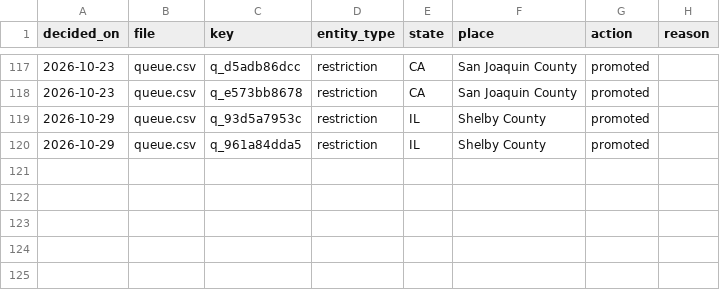
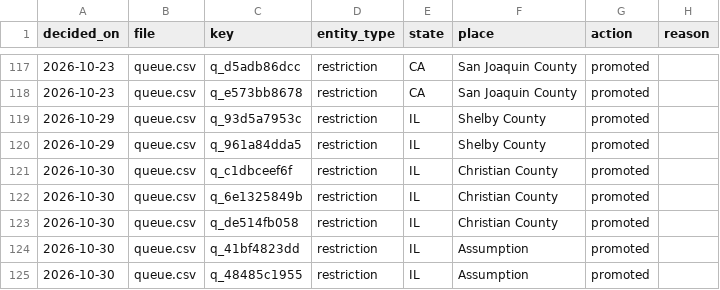
Before and after one commit to pricephillips/renewable-opposition, a CSV file: data/review/promotion_trail.csv, drawn as a sheet; only a part is shown, gaps mark what is left out.

```diff
--- a/data/review/promotion_trail.csv
+++ b/data/review/promotion_trail.csv
@@ -120 +120,6 @@ decided_on,file,key,entity_type,state,place,action,reason
 2026-10-29,queue.csv,q_961a84dda5,restriction,IL,Shelby County,promoted,
+2026-10-30,queue.csv,q_c1dbceef6f,restriction,IL,Christian County,promoted,
+2026-10-30,queue.csv,q_6e1325849b,restriction,IL,Christian County,promoted,
+2026-10-30,queue.csv,q_de514fb058,restriction,IL,Christian County,promoted,
+2026-10-30,queue.csv,q_41bf4823dd,restriction,IL,Assumption,promoted,
+2026-10-30,queue.csv,q_48485c1955,restriction,IL,Assumption,promoted,
```
Also changed, not shown: data/model/county_record_scores.csv, data/processed/county_typology.csv, 45 other files.
